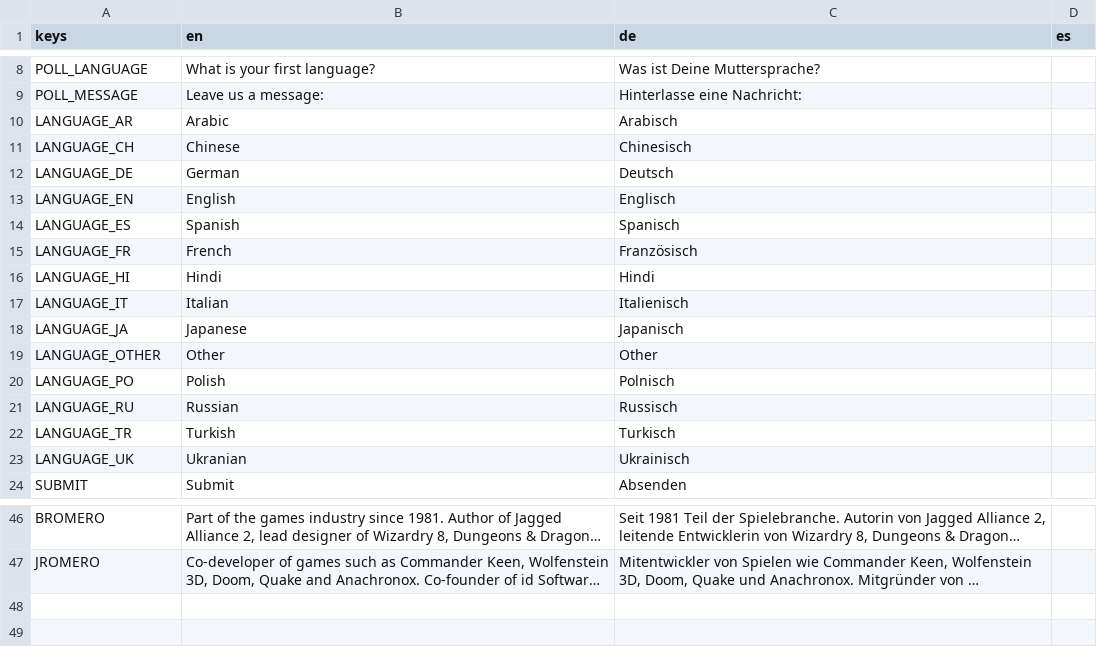
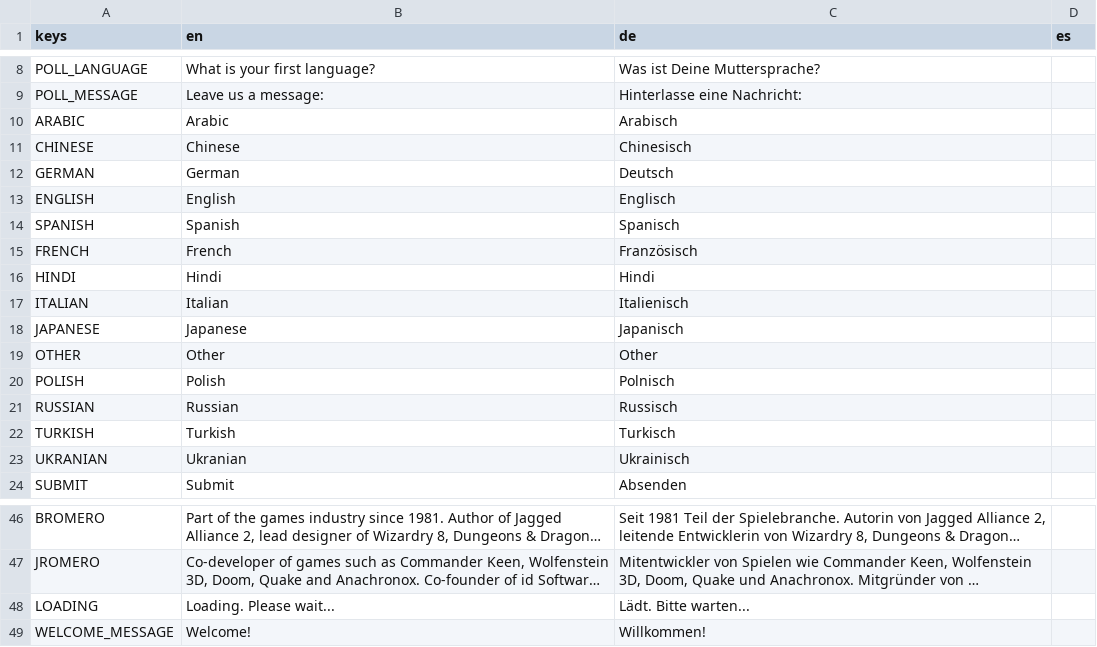
Before and after one commit to KonigJakob/CSM_GuestDisplay, a CSV file: Translation/CSM_GuestDisplay - Localization.csv, drawn as a sheet; only a part is shown, gaps mark what is left out; long unchanged cells end in …; the diff names each change by its address in the sheet, - before the commit and + after, or states it on an @@ line.

Commit message:
imporve json parsing of guest answers

```diff
--- a/Translation/CSM_GuestDisplay - Localization.csv
+++ b/Translation/CSM_GuestDisplay - Localization.csv
-A10 (keys): LANGUAGE_AR
+A10 (keys): ARABIC
-A11 (keys): LANGUAGE_CH
+A11 (keys): CHINESE
-A12 (keys): LANGUAGE_DE
+A12 (keys): GERMAN
-A13 (keys): LANGUAGE_EN
+A13 (keys): ENGLISH
-A14 (keys): LANGUAGE_ES
+A14 (keys): SPANISH
-A15 (keys): LANGUAGE_FR
+A15 (keys): FRENCH
-A16 (keys): LANGUAGE_HI
+A16 (keys): HINDI
-A17 (keys): LANGUAGE_IT
+A17 (keys): ITALIAN
-A18 (keys): LANGUAGE_JA
+A18 (keys): JAPANESE
-A19 (keys): LANGUAGE_OTHER
+A19 (keys): OTHER
-A20 (keys): LANGUAGE_PO
+A20 (keys): POLISH
-A21 (keys): LANGUAGE_RU
+A21 (keys): RUSSIAN
-A22 (keys): LANGUAGE_TR
+A22 (keys): TURKISH
-A23 (keys): LANGUAGE_UK
+A23 (keys): UKRANIAN
+row 48: LOADING | Loading. Please wait... | Lädt. Bitte warten...
+row 49: WELCOME_MESSAGE | Welcome! | Willkommen!
```
Also changed, not shown: 7 other files.
